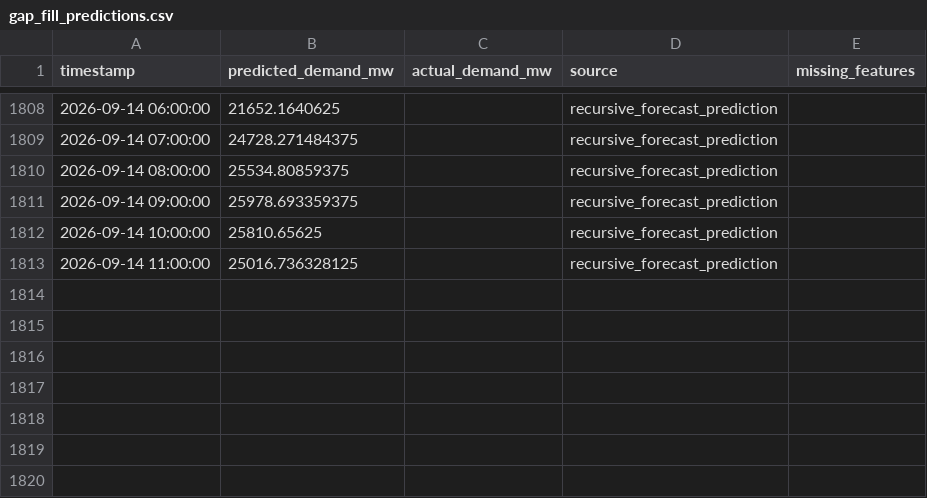
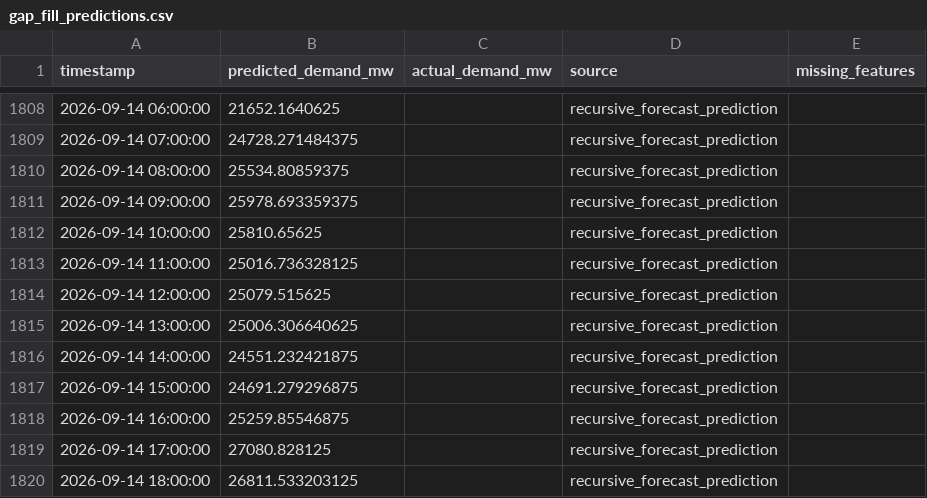
Before and after one commit to Thilokya03/Smart-Grid-Forecaster-Predictive-Modeling-of-Hourly-National-Grid-Power-Load-, a CSV file: artifacts/fast_predictions/gap_fill_predictions.csv, drawn as a sheet; only a part is shown, gaps mark what is left out.

```diff
--- a/artifacts/fast_predictions/gap_fill_predictions.csv
+++ b/artifacts/fast_predictions/gap_fill_predictions.csv
@@ -1813 +1813,8 @@ timestamp,predicted_demand_mw,actual_demand_mw,source,missing_features
 2026-09-14 11:00:00,25016.736328125,,recursive_forecast_prediction,
+2026-09-14 12:00:00,25079.515625,,recursive_forecast_prediction,
+2026-09-14 13:00:00,25006.306640625,,recursive_forecast_prediction,
+2026-09-14 14:00:00,24551.232421875,,recursive_forecast_prediction,
+2026-09-14 15:00:00,24691.279296875,,recursive_forecast_prediction,
+2026-09-14 16:00:00,25259.85546875,,recursive_forecast_prediction,
+2026-09-14 17:00:00,27080.828125,,recursive_forecast_prediction,
+2026-09-14 18:00:00,26811.533203125,,recursive_forecast_prediction,
```
Also changed, not shown: artifacts/fast_predictions/detailed_weighted_24h_forecast.csv, artifacts/fast_predictions/fast_forecast_168h.csv, 10 other files.
